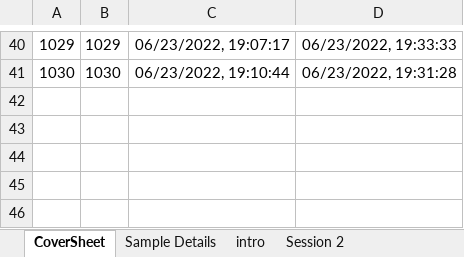
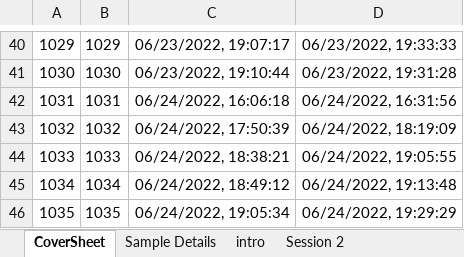
Before and after one commit to emayhew/SEV, an Excel workbook: data/SEV_v2_-_Session_2_-_Raw_Data.xlsx, sheet CoverSheet, drawn as a sheet; only a part is shown, gaps mark what is left out; values as stored, in another font and other column widths than the file's, no borders; charts and pictures not drawn; the diff names each change by its address in the sheet, - before the commit and + after, or states it on an @@ line.

```diff
--- a/data/SEV_v2_-_Session_2_-_Raw_Data.xlsx (sheet CoverSheet)
+++ b/data/SEV_v2_-_Session_2_-_Raw_Data.xlsx (sheet CoverSheet)
+row 42: 1031 | 1031 | 06/24/2022, 16:06:18 | 06/24/2022, 16:31:56
+row 43: 1032 | 1032 | 06/24/2022, 17:50:39 | 06/24/2022, 18:19:09
+row 44: 1033 | 1033 | 06/24/2022, 18:38:21 | 06/24/2022, 19:05:55
+row 45: 1034 | 1034 | 06/24/2022, 18:49:12 | 06/24/2022, 19:13:48
+row 46: 1035 | 1035 | 06/24/2022, 19:05:34 | 06/24/2022, 19:29:29
```
Also changed, not shown: sheet Session 2, sheet intro.
